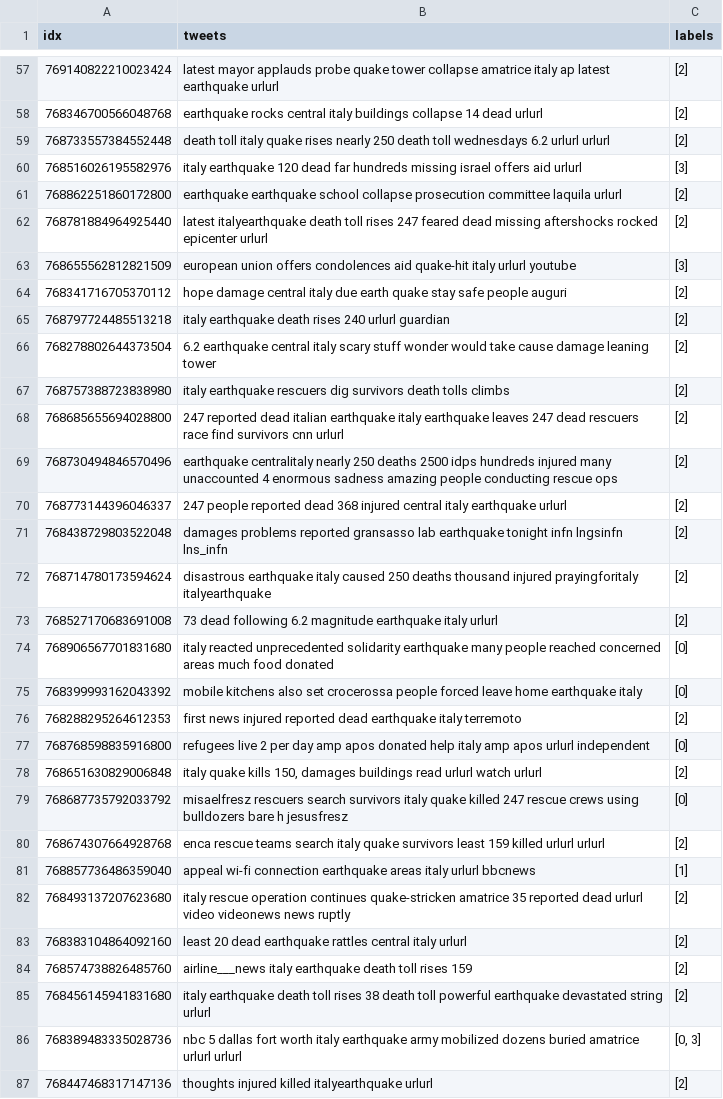
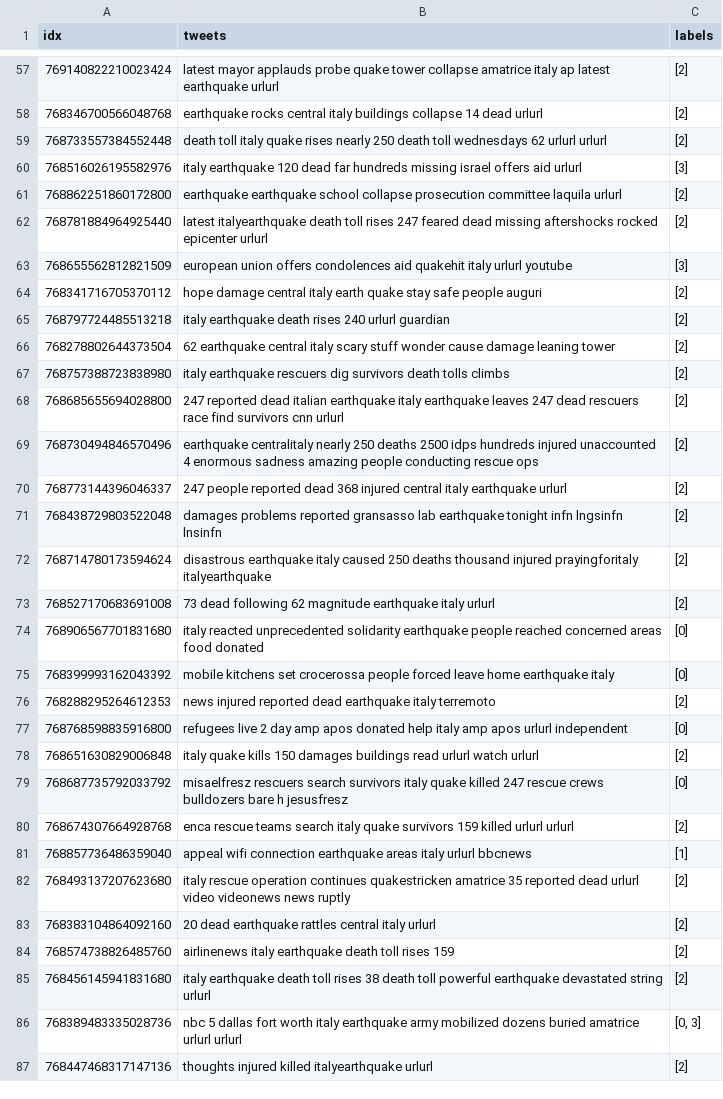
Before and after one commit to milo7hao/GCN_Project, a CSV file: data/Tweet_GCN_BERT_test.csv, drawn as a sheet; only a part is shown, gaps mark what is left out; the diff covers the shown part only.

```diff
--- a/data/Tweet_GCN_BERT_test.csv
+++ b/data/Tweet_GCN_BERT_test.csv
@@ -58,3 +58,3 @@ idx,tweets,labels
 768346700566048768,earthquake rocks central italy buildings collapse 14 dead urlurl,[2]
-768733557384552448,death toll italy quake rises nearly 250 death toll wednesdays 6.2 urlurl urlurl,[2]
+768733557384552448,death toll italy quake rises nearly 250 death toll wednesdays 62 urlurl urlurl,[2]
 768516026195582976,italy earthquake 120 dead far hundreds missing israel offers aid urlurl,[3]
@@ -62,24 +62,24 @@ idx,tweets,labels
 768781884964925440,latest italyearthquake death toll rises 247 feared dead missing aftershocks rocked epicenter urlurl,[2]
-768655562812821509,european union offers condolences aid quake-hit italy urlurl youtube,[3]
-768341716705370112,hope damage central italy due earth quake stay safe people auguri,[2]
+768655562812821509,european union offers condolences aid quakehit italy urlurl youtube,[3]
+768341716705370112,hope damage central italy earth quake stay safe people auguri,[2]
 768797724485513218,italy earthquake death rises 240 urlurl guardian,[2]
-768278802644373504,6.2 earthquake central italy scary stuff wonder would take cause damage leaning tower,[2]
+768278802644373504,62 earthquake central italy scary stuff wonder cause damage leaning tower,[2]
 768757388723838980,italy earthquake rescuers dig survivors death tolls climbs,[2]
 768685655694028800,247 reported dead italian earthquake italy earthquake leaves 247 dead rescuers race find survivors cnn urlurl,[2]
-768730494846570496,earthquake centralitaly nearly 250 deaths 2500 idps hundreds injured many unaccounted 4 enormous sadness amazing people conducting rescue ops,[2]
+768730494846570496,earthquake centralitaly nearly 250 deaths 2500 idps hundreds injured unaccounted 4 enormous sadness amazing people conducting rescue ops,[2]
 768773144396046337,247 people reported dead 368 injured central italy earthquake urlurl,[2]
-768438729803522048,damages problems reported gransasso lab earthquake tonight infn lngsinfn lns_infn,[2]
+768438729803522048,damages problems reported gransasso lab earthquake tonight infn lngsinfn lnsinfn,[2]
 768714780173594624,disastrous earthquake italy caused 250 deaths thousand injured prayingforitaly italyearthquake,[2]
-768527170683691008,73 dead following 6.2 magnitude earthquake italy urlurl,[2]
-768906567701831680,italy reacted unprecedented solidarity earthquake many people reached concerned areas much food donated,[0]
-768399993162043392,mobile kitchens also set crocerossa people forced leave home earthquake italy,[0]
-768288295264612353,first news injured reported dead earthquake italy terremoto,[2]
-768768598835916800,refugees live 2 per day amp apos donated help italy amp apos urlurl independent,[0]
-768651630829006848,"italy quake kills 150, damages buildings read  urlurl watch urlurl",[2]
-768687735792033792,misaelfresz rescuers search survivors italy quake killed 247 rescue crews using bulldozers bare h jesusfresz,[0]
-768674307664928768,enca rescue teams search italy quake survivors least 159 killed urlurl urlurl,[2]
-768857736486359040,appeal wi-fi connection earthquake areas italy urlurl bbcnews,[1]
-768493137207623680,italy rescue operation continues quake-stricken amatrice 35 reported dead urlurl video videonews news ruptly,[2]
-768383104864092160,least 20 dead earthquake rattles central italy urlurl,[2]
-768574738826485760,airline___news italy earthquake death toll rises 159,[2]
+768527170683691008,73 dead following 62 magnitude earthquake italy urlurl,[2]
+768906567701831680,italy reacted unprecedented solidarity earthquake people reached concerned areas food donated,[0]
+768399993162043392,mobile kitchens set crocerossa people forced leave home earthquake italy,[0]
+768288295264612353,news injured reported dead earthquake italy terremoto,[2]
+768768598835916800,refugees live 2 day amp apos donated help italy amp apos urlurl independent,[0]
+768651630829006848,italy quake kills 150 damages buildings read   urlurl watch urlurl,[2]
+768687735792033792,misaelfresz rescuers search survivors italy quake killed 247 rescue crews bulldozers bare h jesusfresz,[0]
+768674307664928768,enca rescue teams search italy quake survivors 159 killed urlurl urlurl,[2]
+768857736486359040,appeal wifi connection earthquake areas italy urlurl bbcnews,[1]
+768493137207623680,italy rescue operation continues quakestricken amatrice 35 reported dead urlurl video videonews news ruptly,[2]
+768383104864092160,20 dead earthquake rattles central italy urlurl,[2]
+768574738826485760,airlinenews italy earthquake death toll rises 159,[2]
 768456145941831680,italy earthquake death toll rises 38 death toll powerful earthquake devastated string urlurl,[2]
```
Also changed, not shown: 48 edited cells elsewhere in this file, data/Tweet_GCN_BERT_train.csv, data/Tweet_GCN_BERT_val.csv, 1 other file.
